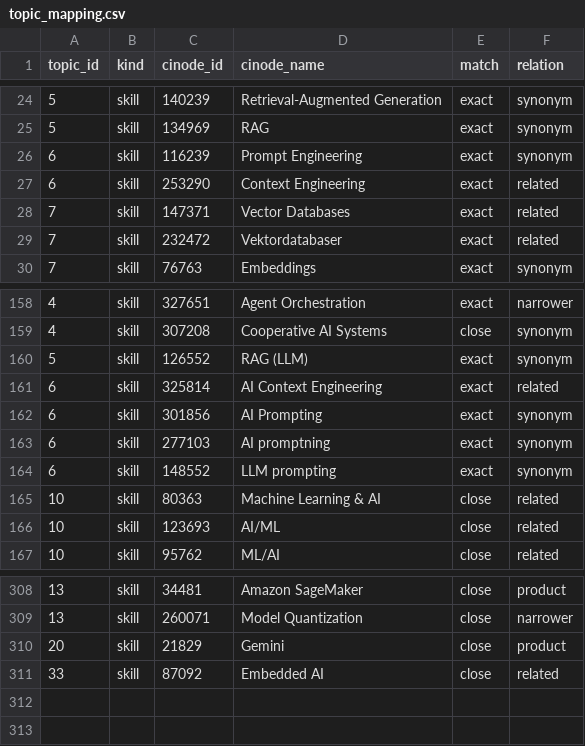
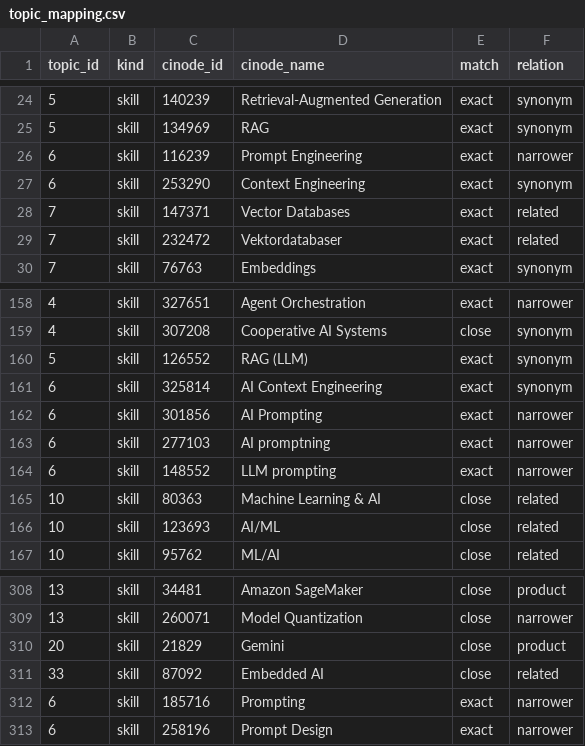
Before and after one commit to robert-gartman-techseed/cinode-skills, a CSV file: data/ai/topic_mapping.csv, drawn as a sheet; only a part is shown, gaps mark what is left out.

```diff
--- a/data/ai/topic_mapping.csv
+++ b/data/ai/topic_mapping.csv
@@ -25,4 +25,4 @@ topic_id,kind,cinode_id,cinode_name,match,relation
 5,skill,134969,RAG,exact,synonym
-6,skill,116239,Prompt Engineering,exact,synonym
-6,skill,253290,Context Engineering,exact,related
+6,skill,116239,Prompt Engineering,exact,narrower
+6,skill,253290,Context Engineering,exact,synonym
 7,skill,147371,Vector Databases,exact,related
@@ -160,6 +160,6 @@ topic_id,kind,cinode_id,cinode_name,match,relation
 5,skill,126552,RAG (LLM),exact,synonym
-6,skill,325814,AI Context Engineering,exact,related
-6,skill,301856,AI Prompting,exact,synonym
-6,skill,277103,AI promptning,exact,synonym
-6,skill,148552,LLM prompting,exact,synonym
+6,skill,325814,AI Context Engineering,exact,synonym
+6,skill,301856,AI Prompting,exact,narrower
+6,skill,277103,AI promptning,exact,narrower
+6,skill,148552,LLM prompting,exact,narrower
 10,skill,80363,Machine Learning & AI,close,related
@@ -311 +311,3 @@ topic_id,kind,cinode_id,cinode_name,match,relation
 33,skill,87092,Embedded AI,close,related
+6,skill,185716,Prompting,exact,narrower
+6,skill,258196,Prompt Design,exact,narrower
```
Also changed, not shown: data/ai/ai_skillset_proposal.csv, data/ai/canonical_skills.csv, 5 other files.
